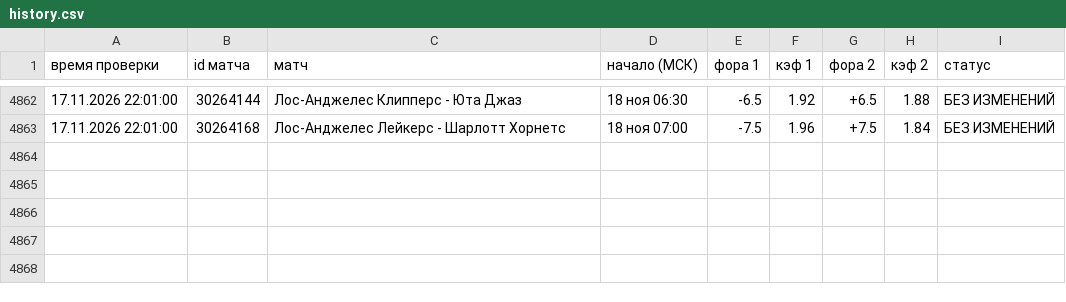
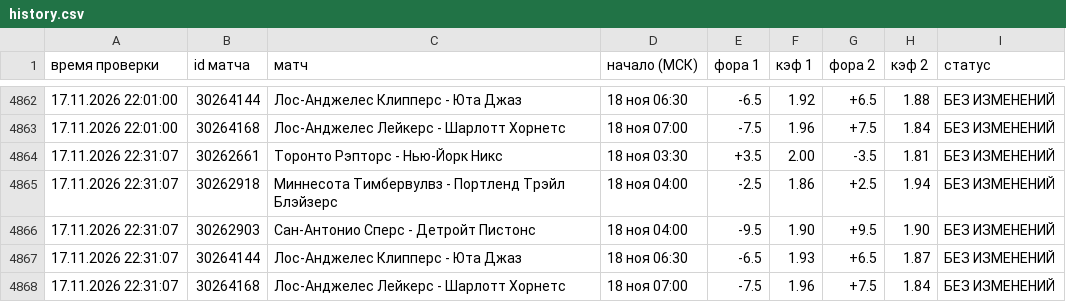
Before and after one commit to vdgreenstore-cloud/nba-fora-monitor, a CSV file: data/history.csv, drawn as a sheet; only a part is shown, gaps mark what is left out; the diff names each change by its address in the sheet, - before the commit and + after, or states it on an @@ line.

```diff
--- a/data/history.csv
+++ b/data/history.csv
+row 4864: 17.11.2026 22:31:07 | 30262661 | Торонто Рэпторс - Нью-Йорк Никс | 18 ноя 03:30 | +3.5 | 2.00 | -3.5 | 1.81 | БЕЗ ИЗМЕНЕНИЙ
+row 4865: 17.11.2026 22:31:07 | 30262918 | Миннесота Тимбервулвз - Портленд Трэйл Блэйзерс | 18 ноя 04:00 | -2.5 | 1.86 | +2.5 | 1.94 | БЕЗ ИЗМЕНЕНИЙ
+row 4866: 17.11.2026 22:31:07 | 30262903 | Сан-Антонио Сперс - Детройт Пистонс | 18 ноя 04:00 | -9.5 | 1.90 | +9.5 | 1.90 | БЕЗ ИЗМЕНЕНИЙ
+row 4867: 17.11.2026 22:31:07 | 30264144 | Лос-Анджелес Клипперс - Юта Джаз | 18 ноя 06:30 | -6.5 | 1.93 | +6.5 | 1.87 | БЕЗ ИЗМЕНЕНИЙ
+row 4868: 17.11.2026 22:31:07 | 30264168 | Лос-Анджелес Лейкерс - Шарлотт Хорнетс | 18 ноя 07:00 | -7.5 | 1.96 | +7.5 | 1.84 | БЕЗ ИЗМЕНЕНИЙ
```
Also changed, not shown: 32 other files.
